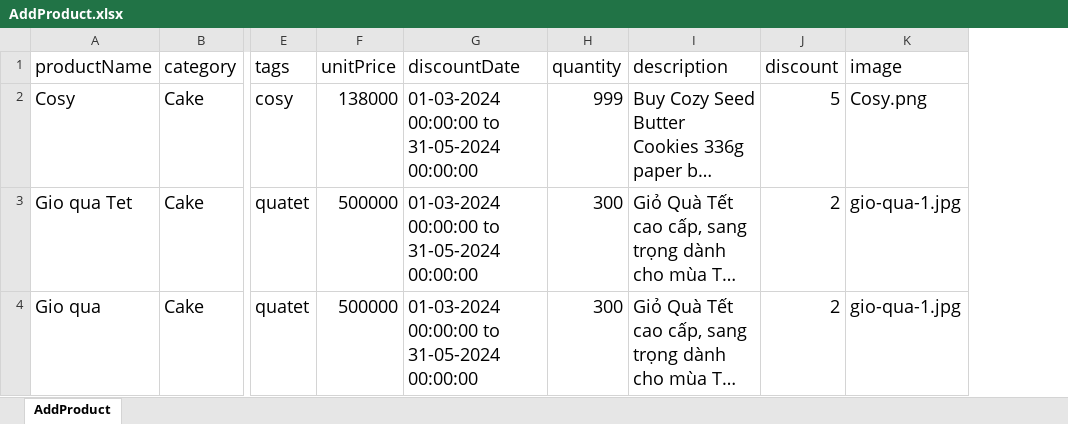
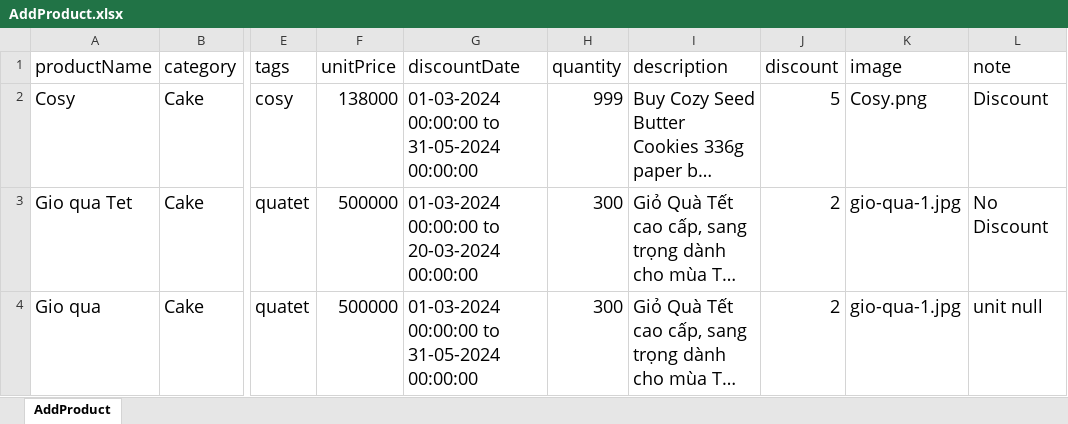
Before and after one commit to ThuyDung1911/Selenium_Java_get_job_tester_topcv, an Excel workbook: DataTest/AddProduct.xlsx, sheet AddProduct, drawn as a sheet; only a part is shown, gaps mark what is left out; long unchanged cells end in …; values as stored, in another font and other column widths than the file's, no borders; the diff names each change by its address in the sheet, - before the commit and + after, or states it on an @@ line.

```diff
--- a/DataTest/AddProduct.xlsx (sheet AddProduct)
+++ b/DataTest/AddProduct.xlsx (sheet AddProduct)
+column L (note), rows 2-4: Discount | No Discount | unit null
-G3 (discountDate): 01-03-2024 00:00:00 to 31-05-2024 00:00:00
+G3 (discountDate): 01-03-2024 00:00:00 to 20-03-2024 00:00:00
```
Also changed, not shown: 3 other files.
